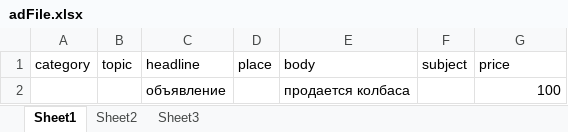
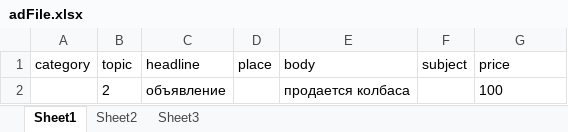
Before and after one commit to Basilianius/OnlinerFleaMarketTestProject, an Excel workbook: target/test-classes/adFile.xlsx, sheet Sheet1, drawn as a sheet; values as stored, in another font and other column widths than the file's, no borders; the diff names each change by its address in the sheet, - before the commit and + after, or states it on an @@ line.

```diff
--- a/target/test-classes/adFile.xlsx (sheet Sheet1)
+++ b/target/test-classes/adFile.xlsx (sheet Sheet1)
-B2 (topic): (empty)
+B2 (topic): 2
-G2 alignment: right
+G2 alignment: left
```
Also changed, not shown: 43 other files.
